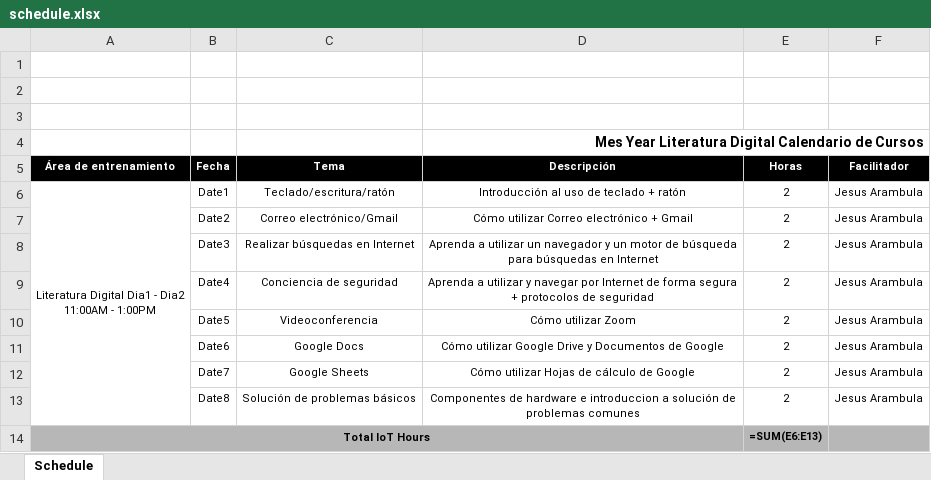
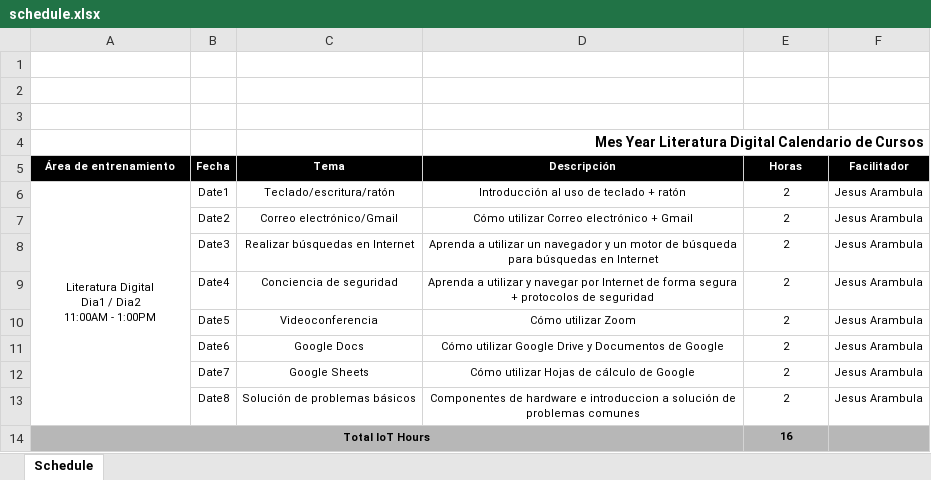
Before and after one commit to JesusEArambula/create-directories, an Excel workbook: class documents/schedule.xlsx, sheet Schedule, drawn as a sheet; values as stored, in another font and other column widths than the file's, no borders; formulas without a stored value are shown as written; charts and pictures not drawn; ↵ is a line break in a cell; the diff names each change by its address in the sheet, - before the commit and + after, or states it on an @@ line.

Commit message:
Update main.py
Fixed some of the class documents to copy and changed name of "num" variable
- made conflicts with "Serial Number" cell in roster.xlsx file

```diff
--- a/class documents/schedule.xlsx (sheet Schedule)
+++ b/class documents/schedule.xlsx (sheet Schedule)
-A6 (Área de entrenamiento): …Digital Dia1 - Dia2 ↵ 11:00AM…
+A6 (Área de entrenamiento): …Digital ↵ Dia1 / Dia2 ↵ 11:00AM…
-E14 (Horas): =SUM(E6:E13)
+E14 (Horas): 16
```
Also changed, not shown: charts or pictures, class documents/roster.xlsx, 2 other files.
